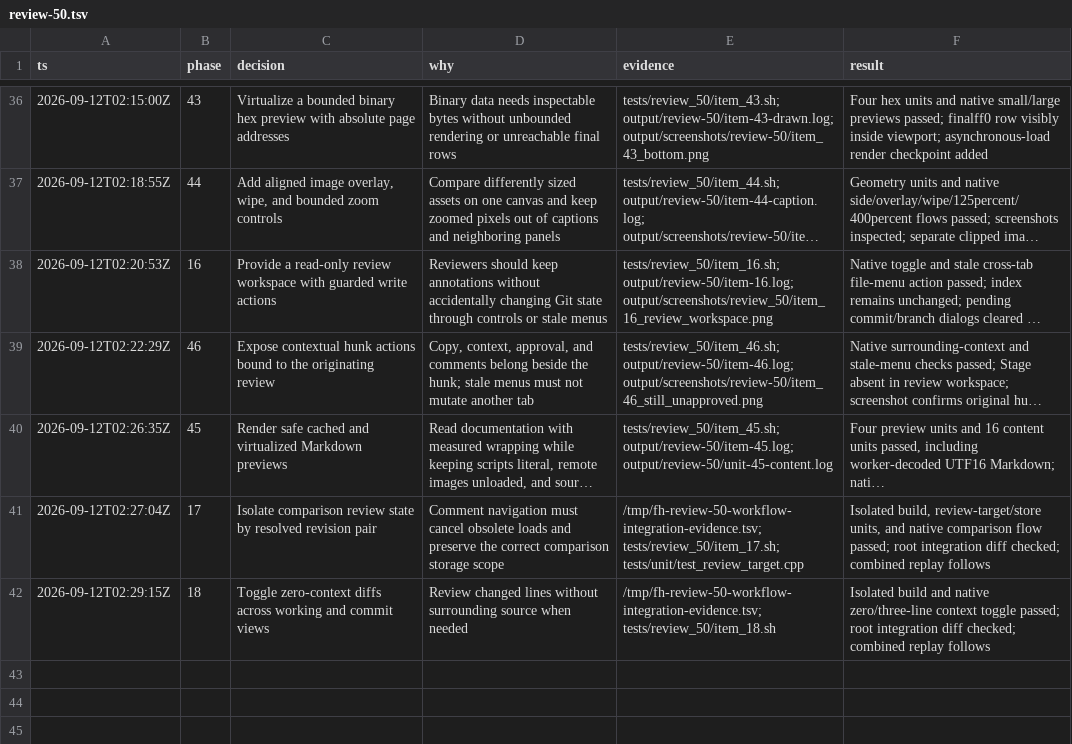
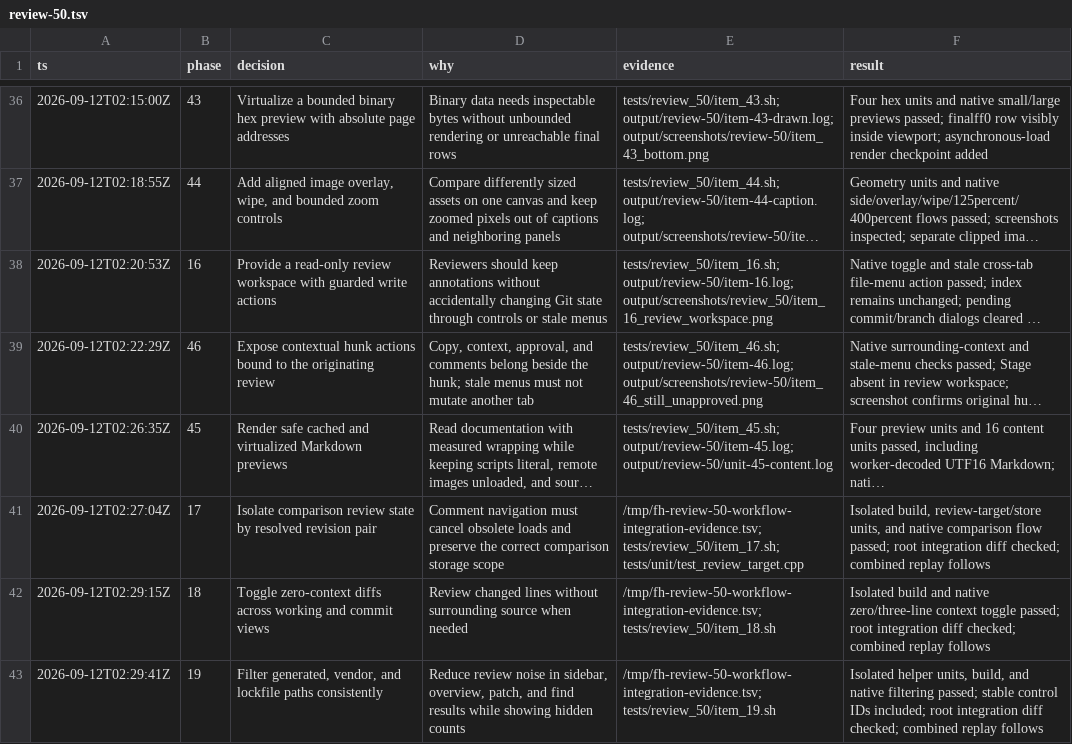
Before and after one commit to gabeochoa/floatinghotel, a TSV file: docs/review-50.tsv, drawn as a sheet; only a part is shown, gaps mark what is left out; long unchanged cells end in …; the diff names each change by its address in the sheet, - before the commit and + after, or states it on an @@ line.

Commit message:
Filter generated vendor and lock files during review

```diff
--- a/docs/review-50.tsv
+++ b/docs/review-50.tsv
+row 43: 2026-09-12T02:29:41Z | 19 | Filter generated, vendor, and lockfile paths consistently | Reduce review noise in sidebar, overview, patch, and find results while showing hidden counts | /tmp/fh-review-50-workflow-integration-evidence.tsv; tests/review_50/item_19.sh | Isolated helper units, build, and native filtering passed; stable control IDs included; root integration diff checked; combined replay follows
```
Also changed, not shown: 9 other files.
